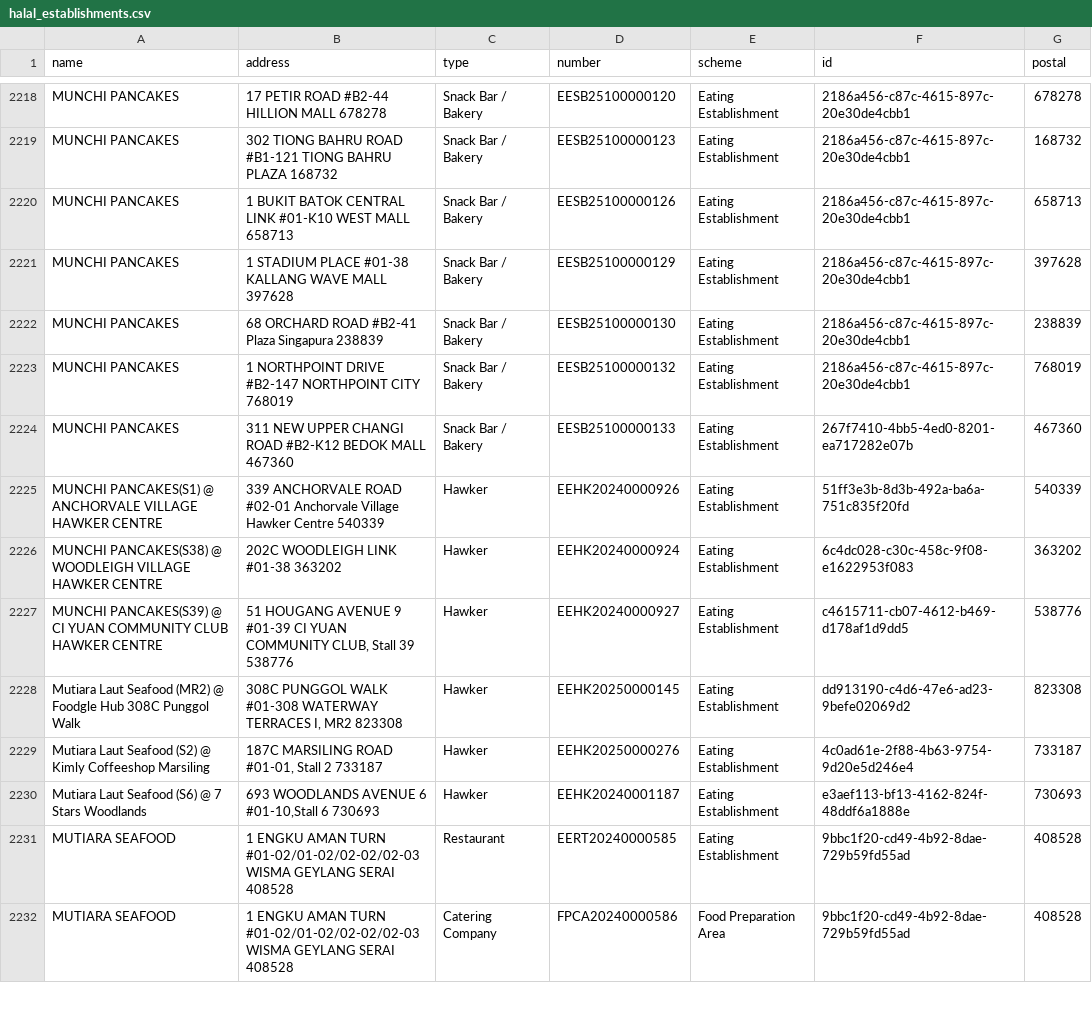
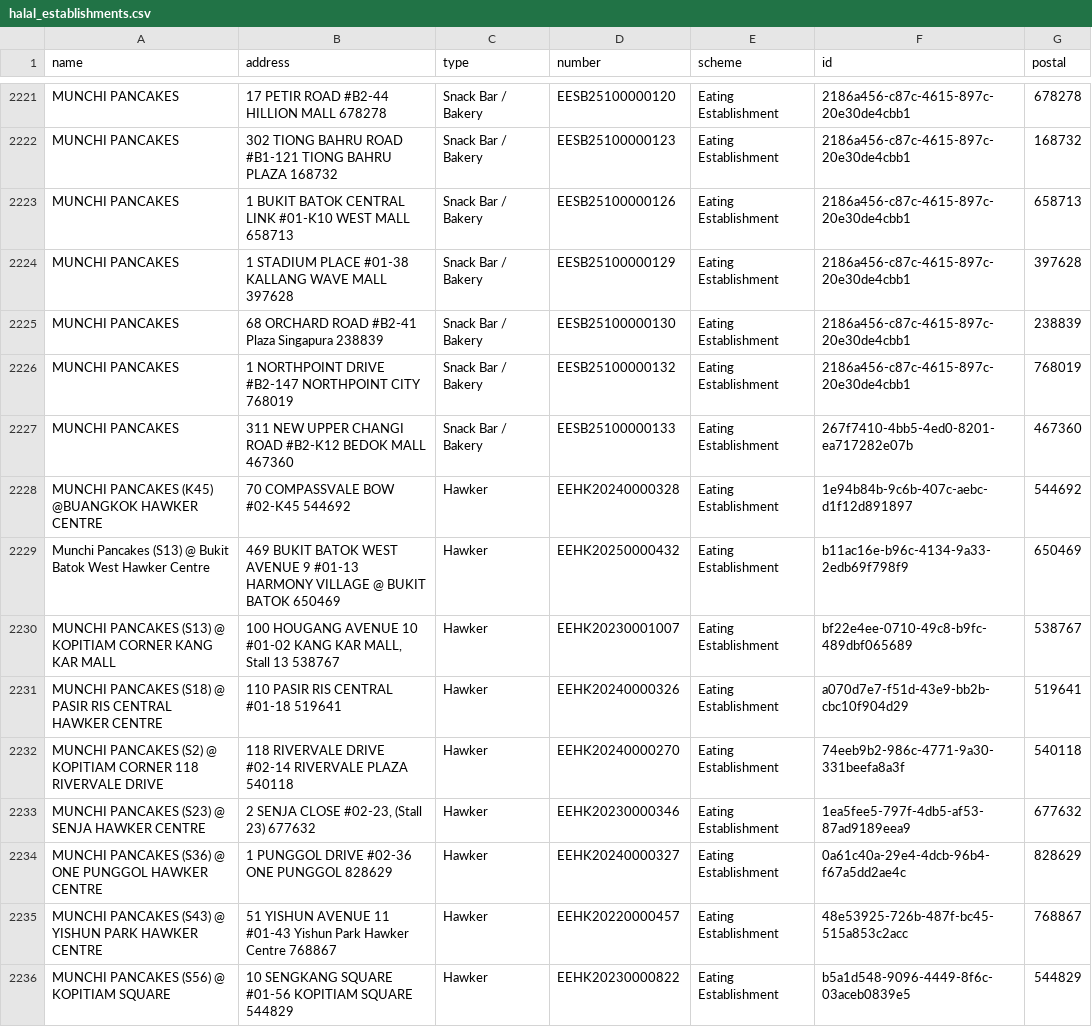
Before and after one commit to zootato/singapore-halal-establishments, a CSV file: halal_establishments.csv, drawn as a sheet; only a part is shown, gaps mark what is left out; the shorter side is filled out with more unchanged rows; the diff covers the shown part only.

```diff
--- a/halal_establishments.csv
+++ b/halal_establishments.csv
@@ -2224 +2227,10 @@ MUNCHI PANCAKES,1 NORTHPOINT DRIVE #B2-147 NORTHPOINT CITY 768019,Snack Bar / Ba
 MUNCHI PANCAKES,311 NEW UPPER CHANGI ROAD #B2-K12 BEDOK MALL 467360,Snack Bar / Bakery,EESB25100000133,Eating Establishment,267f7410-4bb5-4ed0-8201-ea717282e07b,467360
+MUNCHI PANCAKES (K45) @BUANGKOK HAWKER CENTRE,70 COMPASSVALE BOW #02-K45 544692,Hawker,EEHK20240000328,Eating Establishment,1e94b84b-9c6b-407c-aebc-d1f12d891897,544692
+Munchi Pancakes (S13) @ Bukit Batok West Hawker Centre,469 BUKIT BATOK WEST AVENUE 9 #01-13 HARMONY VILLAGE @ BUKIT BATOK 650469,Hawker,EEHK20250000432,Eating Establishment,b11ac16e-b96c-4134-9a33-2edb69f798f9,650469
+MUNCHI PANCAKES (S13) @ KOPITIAM CORNER KANG KAR MALL,"100 HOUGANG AVENUE 10 #01-02 KANG KAR MALL, Stall 13 538767",Hawker,EEHK20230001007,Eating Establishment,bf22e4ee-0710-49c8-b9fc-489dbf065689,538767
+MUNCHI PANCAKES (S18) @ PASIR RIS CENTRAL HAWKER CENTRE,110 PASIR RIS CENTRAL #01-18 519641,Hawker,EEHK20240000326,Eating Establishment,a070d7e7-f51d-43e9-bb2b-cbc10f904d29,519641
+MUNCHI PANCAKES (S2) @ KOPITIAM CORNER 118 RIVERVALE DRIVE,118 RIVERVALE DRIVE #02-14 RIVERVALE PLAZA 540118,Hawker,EEHK20240000270,Eating Establishment,74eeb9b2-986c-4771-9a30-331beefa8a3f,540118
+MUNCHI PANCAKES (S23) @ SENJA HAWKER CENTRE,"2 SENJA CLOSE #02-23, (Stall 23) 677632",Hawker,EEHK20230000346,Eating Establishment,1ea5fee5-797f-4db5-af53-87ad9189eea9,677632
+MUNCHI PANCAKES (S36) @ ONE PUNGGOL HAWKER CENTRE,1 PUNGGOL DRIVE #02-36 ONE PUNGGOL 828629,Hawker,EEHK20240000327,Eating Establishment,0a61c40a-29e4-4dcb-96b4-f67a5dd2ae4c,828629
+MUNCHI PANCAKES (S43) @ YISHUN PARK HAWKER CENTRE,51 YISHUN AVENUE 11 #01-43 Yishun Park Hawker Centre 768867,Hawker,EEHK20220000457,Eating Establishment,48e53925-726b-487f-bc45-515a853c2acc,768867
+MUNCHI PANCAKES (S56) @ KOPITIAM SQUARE,10 SENGKANG SQUARE #01-56 KOPITIAM SQUARE 544829,Hawker,EEHK20230000822,Eating Establishment,b5a1d548-9096-4449-8f6c-03aceb0839e5,544829
```
Also changed, not shown: 11 added rows, 5 removed rows and 4 moved rows elsewhere in this file, 3 other files.
